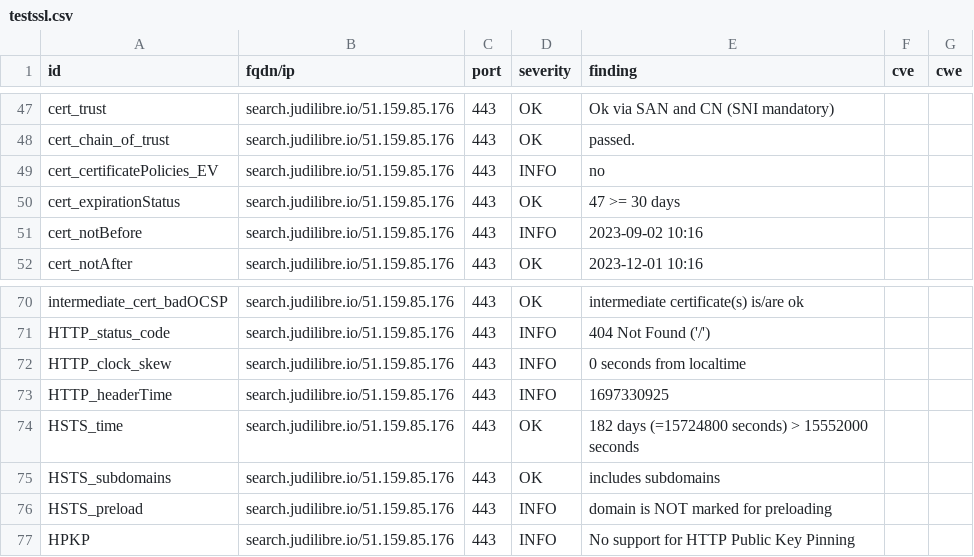
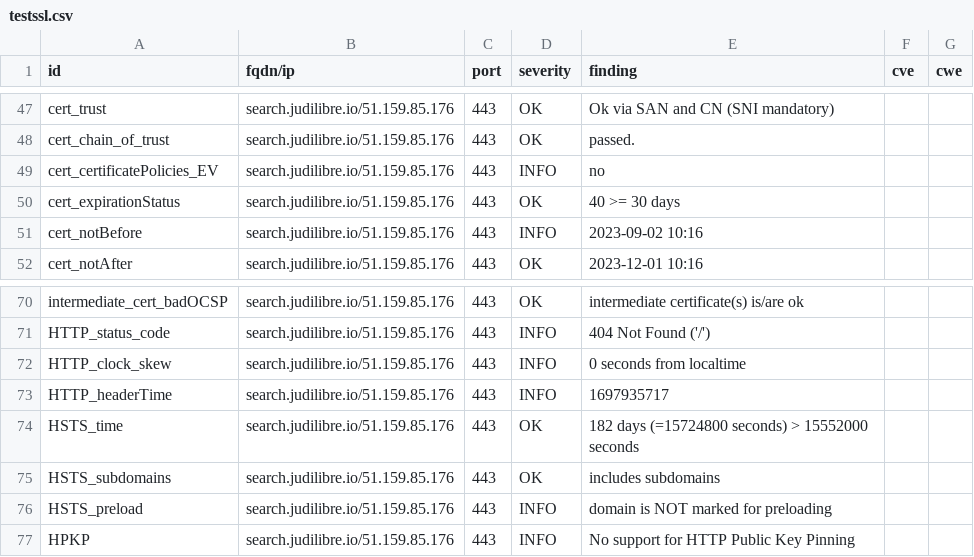
Before and after one commit to Cour-de-cassation/dashlord, a CSV file: results/aHR0cHM6Ly9zZWFyY2guanVkaWxpYnJlLmlv/testssl.csv, drawn as a sheet; only a part is shown, gaps mark what is left out.

```diff
--- a/results/aHR0cHM6Ly9zZWFyY2guanVkaWxpYnJlLmlv/testssl.csv
+++ b/results/aHR0cHM6Ly9zZWFyY2guanVkaWxpYnJlLmlv/testssl.csv
@@ -49,3 +49,3 @@
 "cert_certificatePolicies_EV","search.judilibre.io/51.159.85.176","443","INFO","no","",""
-"cert_expirationStatus","search.judilibre.io/51.159.85.176","443","OK","47 >= 30 days","",""
+"cert_expirationStatus","search.judilibre.io/51.159.85.176","443","OK","40 >= 30 days","",""
 "cert_notBefore","search.judilibre.io/51.159.85.176","443","INFO","2023-09-02 10:16","",""
@@ -72,3 +72,3 @@
 "HTTP_clock_skew","search.judilibre.io/51.159.85.176","443","INFO","0 seconds from localtime","",""
-"HTTP_headerTime","search.judilibre.io/51.159.85.176","443","INFO","1697330925","",""
+"HTTP_headerTime","search.judilibre.io/51.159.85.176","443","INFO","1697935717","",""
 "HSTS_time","search.judilibre.io/51.159.85.176","443","OK","182 days (=15724800 seconds) > 15552000 seconds","",""
```
Also changed, not shown: 12 other files.
